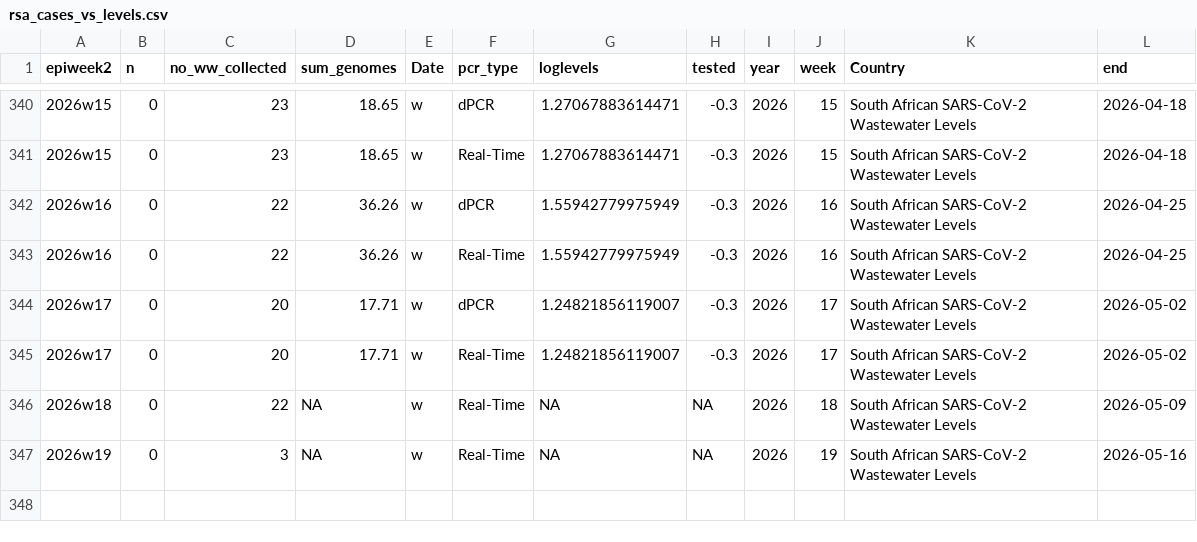
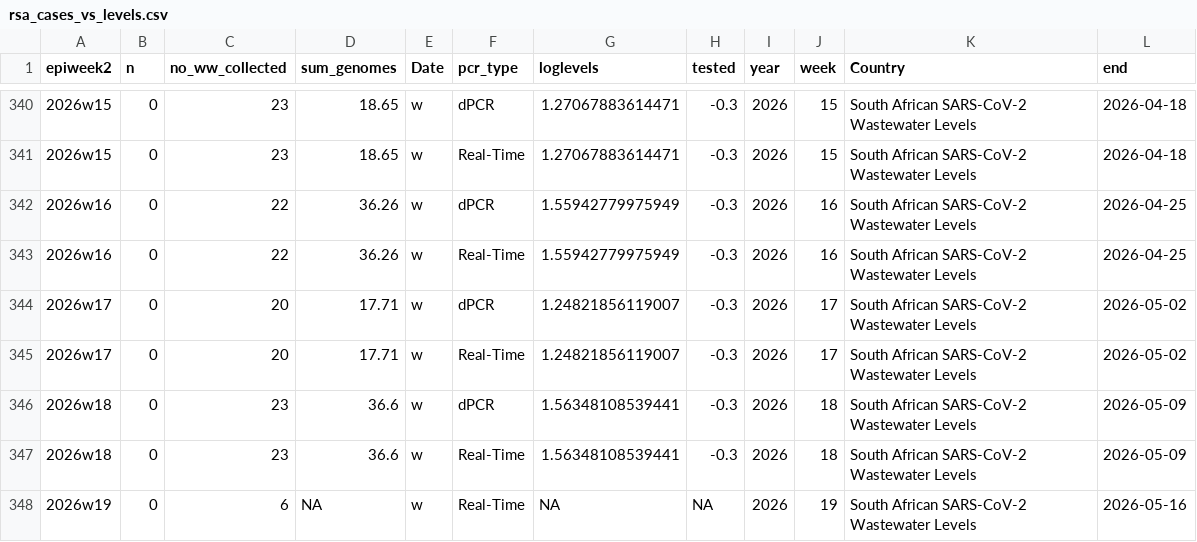
Before and after one commit to NICD-Wastewater-Genomics/NICD-Dash-Data, a CSV file: rsa_cases_vs_levels.csv, drawn as a sheet; only a part is shown, gaps mark what is left out.

```diff
--- a/rsa_cases_vs_levels.csv
+++ b/rsa_cases_vs_levels.csv
@@ -345,3 +345,4 @@
 "2026w17",0,20,17.71,"w","Real-Time",1.24821856119007,-0.3,2026,17,"South African SARS-CoV-2 Wastewater Levels",2026-05-02
-"2026w18",0,22,NA,"w","Real-Time",NA,NA,2026,18,"South African SARS-CoV-2 Wastewater Levels",2026-05-09
-"2026w19",0,3,NA,"w","Real-Time",NA,NA,2026,19,"South African SARS-CoV-2 Wastewater Levels",2026-05-16
+"2026w18",0,23,36.6,"w","dPCR",1.56348108539441,-0.3,2026,18,"South African SARS-CoV-2 Wastewater Levels",2026-05-09
+"2026w18",0,23,36.6,"w","Real-Time",1.56348108539441,-0.3,2026,18,"South African SARS-CoV-2 Wastewater Levels",2026-05-09
+"2026w19",0,6,NA,"w","Real-Time",NA,NA,2026,19,"South African SARS-CoV-2 Wastewater Levels",2026-05-16
```
Also changed, not shown: provincial_cases_vs_levels.csv.
